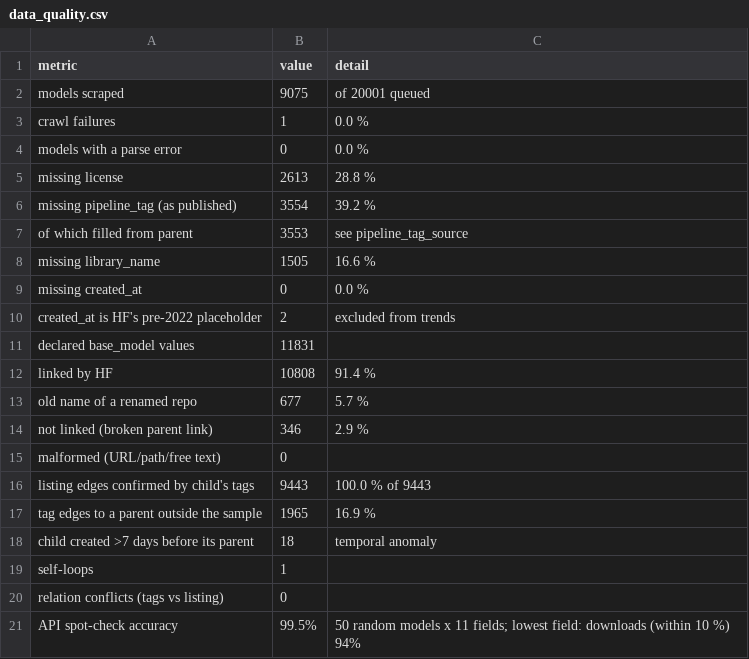
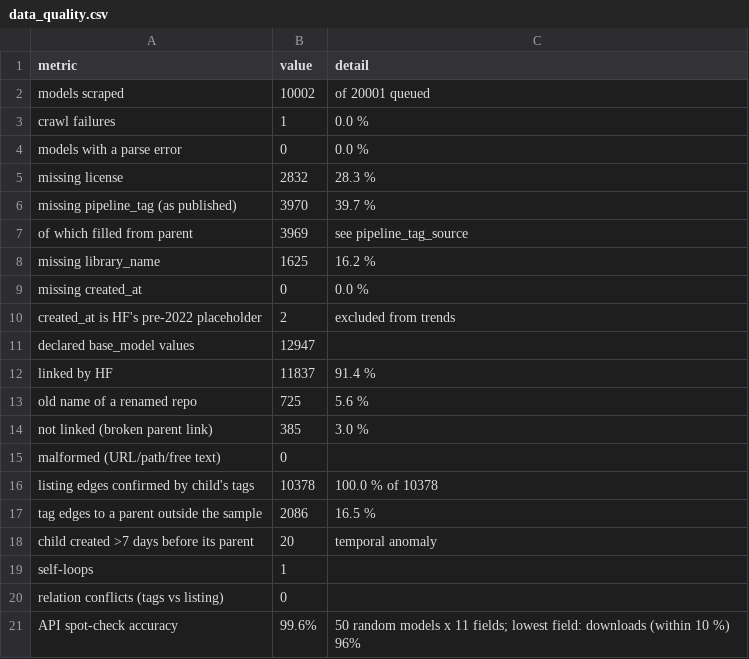
Before and after one commit to igris-ap/hf-ecosystem, a CSV file: results/data_quality.csv, drawn as a sheet.

```diff
--- a/results/data_quality.csv
+++ b/results/data_quality.csv
@@ -1,21 +1,21 @@
 metric,value,detail
-models scraped,9075,of 20001 queued
+models scraped,10002,of 20001 queued
 crawl failures,1,0.0 %
 models with a parse error,0,0.0 %
-missing license,2613,28.8 %
-missing pipeline_tag (as published),3554,39.2 %
-  of which filled from parent,3553,see pipeline_tag_source
-missing library_name,1505,16.6 %
+missing license,2832,28.3 %
+missing pipeline_tag (as published),3970,39.7 %
+  of which filled from parent,3969,see pipeline_tag_source
+missing library_name,1625,16.2 %
 missing created_at,0,0.0 %
 created_at is HF's pre-2022 placeholder,2,excluded from trends
-declared base_model values,11831,
-  linked by HF,10808,91.4 %
-  old name of a renamed repo,677,5.7 %
-  not linked (broken parent link),346,2.9 %
+declared base_model values,12947,
+  linked by HF,11837,91.4 %
+  old name of a renamed repo,725,5.6 %
+  not linked (broken parent link),385,3.0 %
   malformed (URL/path/free text),0,
-listing edges confirmed by child's tags,9443,100.0 % of 9443
-tag edges to a parent outside the sample,1965,16.9 %
-child created >7 days before its parent,18,temporal anomaly
+listing edges confirmed by child's tags,10378,100.0 % of 10378
+tag edges to a parent outside the sample,2086,16.5 %
+child created >7 days before its parent,20,temporal anomaly
 self-loops,1,
 relation conflicts (tags vs listing),0,
-API spot-check accuracy,99.5%,50 random models x 11 fields; lowest field: downloads (within 10 %) 94%
+API spot-check accuracy,99.6%,50 random models x 11 fields; lowest field: downloads (within 10 %) 96%
```
Also changed, not shown: results/communities.csv, results/license_by_family.csv, 34 other files.
